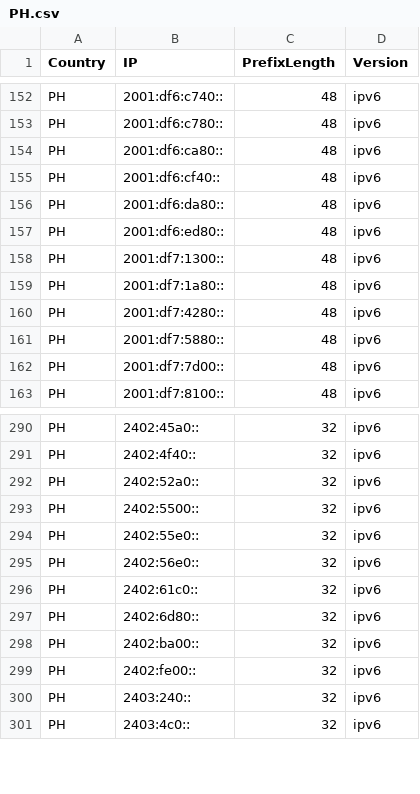
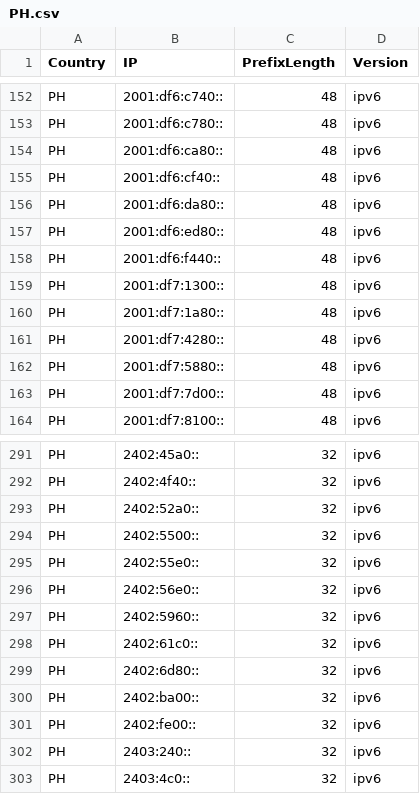
Before and after one commit to HotCakeX/Official-IANA-IP-blocks, a CSV file: CSV/IPV6/PH.csv, drawn as a sheet; only a part is shown, gaps mark what is left out; the diff names each change by its address in the sheet, - before the commit and + after, or states it on an @@ line.

Commit message:
updating sources and list

```diff
--- a/CSV/IPV6/PH.csv
+++ b/CSV/IPV6/PH.csv
+row 158: PH | 2001:df6:f440:: | 48 | ipv6
+row 297: PH | 2402:5960:: | 32 | ipv6
```
Also changed, not shown: CSV/IPV4/BD.csv, CSV/IPV4/HK.csv, 46 other files.
